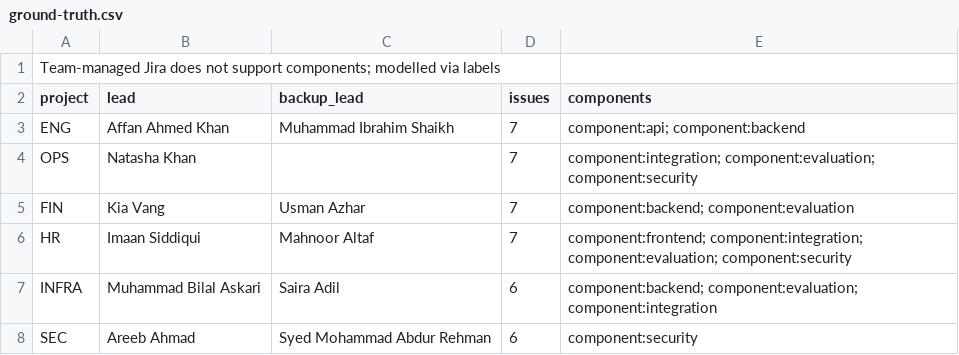
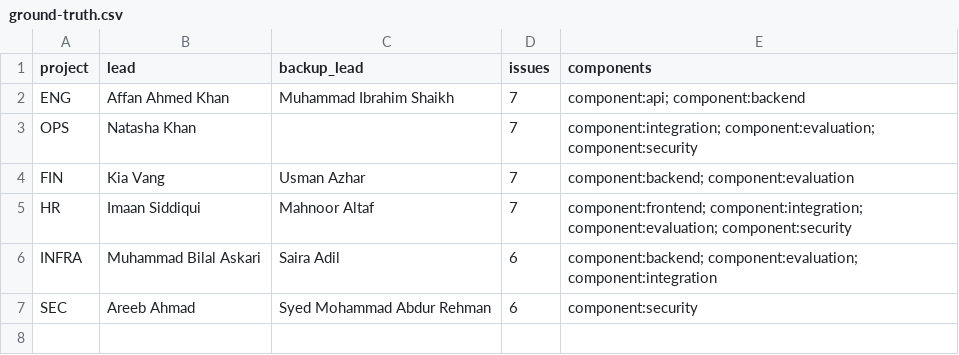
Before and after one commit to horquva-test/shared, a CSV file: tayyaba/ground-truth.csv, drawn as a sheet; the diff names each change by its address in the sheet, - before the commit and + after, or states it on an @@ line.

Commit message:
Add Tayyaba Jira ground-truth CSV
Removed the note about Jira component support.

```diff
--- a/tayyaba/ground-truth.csv
+++ b/tayyaba/ground-truth.csv
-row 1: Team-managed Jira does not support components; modelled via labels
```
